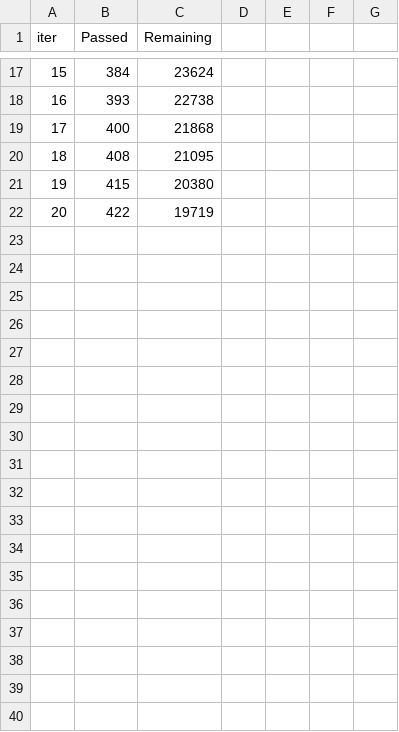
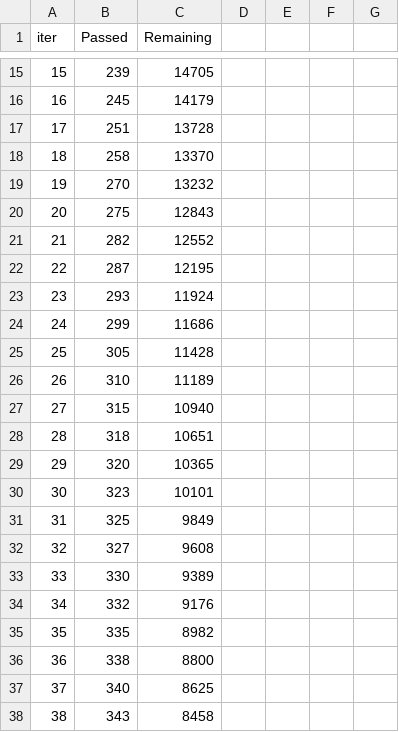
Before and after one commit to lingyuan-yousa/code-DEAE, a TSV file: comparative_experiments_daqing/Machine Learning Algorithms（ML）/catboost_info/time_left.tsv, drawn as a sheet; only a part is shown, gaps mark what is left out; the diff covers the shown part only.

```diff
--- a/comparative_experiments_daqing/Machine Learning Algorithms（ML）/catboost_info/time_left.tsv
+++ b/comparative_experiments_daqing/Machine Learning Algorithms（ML）/catboost_info/time_left.tsv
@@ -17,6 +15,24 @@ iter	Passed	Remaining
-15	384	23624
-16	393	22738
-17	400	21868
-18	408	21095
-19	415	20380
-20	422	19719
+15	239	14705
+16	245	14179
+17	251	13728
+18	258	13370
+19	270	13232
+20	275	12843
+21	282	12552
+22	287	12195
+23	293	11924
+24	299	11686
+25	305	11428
+26	310	11189
+27	315	10940
+28	318	10651
+29	320	10365
+30	323	10101
+31	325	9849
+32	327	9608
+33	330	9389
+34	332	9176
+35	335	8982
+36	338	8800
+37	340	8625
+38	343	8458
```
Also changed, not shown: 1 added row, 3 removed rows and 28 edited cells elsewhere in this file, comparative_experiments_daqing/Machine Learning Algorithms（ML）/catboost_info/learn_error.tsv, 16 other files.
